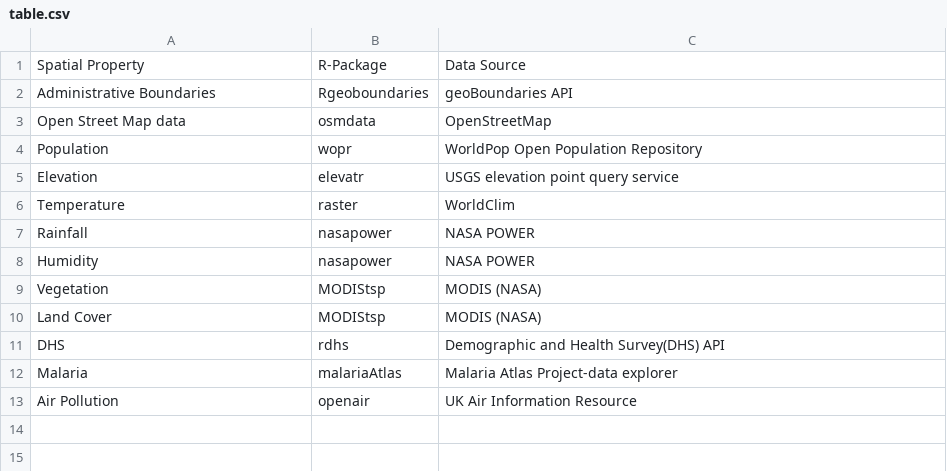
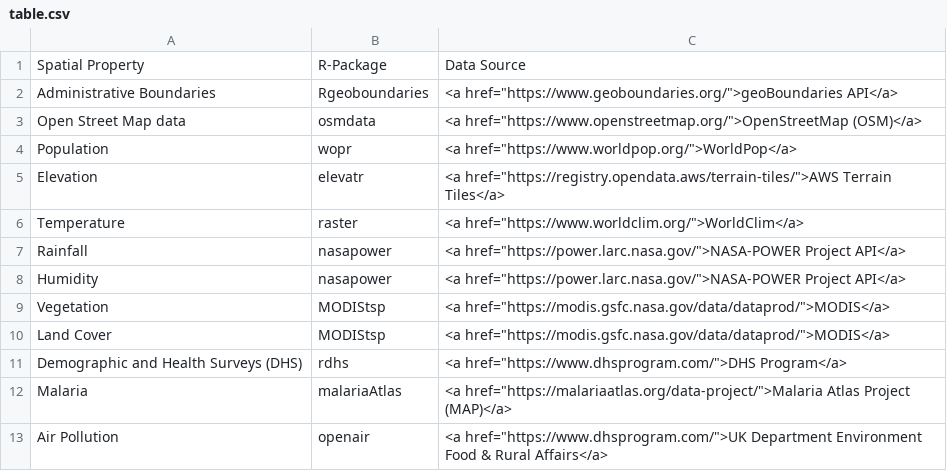
Before and after one commit to dilinieseimon/rspatialdata-useR-2021-presentation, a CSV file: table.csv, drawn as a sheet; removed rows and columns are numbered as before the commit, all else as after; the diff names each change by its address in the sheet, - before the commit and + after, or states it on an @@ line.

Commit message:
added data source links in table

```diff
--- a/table.csv
+++ b/table.csv
-C2: geoBoundaries API
+C2: <a href="https://www.geoboundaries.org/">geoBoundaries API</a>
-C3: OpenStreetMap
+C3: <a href="https://www.openstreetmap.org/">OpenStreetMap (OSM)</a>
-C4: WorldPop Open Population Repository
+C4: <a href="https://www.worldpop.org/">WorldPop</a>
-C5: USGS elevation point query service
+C5: <a href="https://registry.opendata.aws/terrain-tiles/">AWS Terrain Tiles</a>
-C6: WorldClim
+C6: <a href="https://www.worldclim.org/">WorldClim</a>
-C7:C8: NASA POWER
+C7:C8: <a href="https://power.larc.nasa.gov/">NASA-POWER Project API</a>
-C9:C10: MODIS (NASA)
+C9:C10: <a href="https://modis.gsfc.nasa.gov/data/dataprod/">MODIS</a>
-row 11: DHS | rdhs | Demographic and Health Survey(DHS) API
+row 11: Demographic and Health Surveys (DHS) | rdhs | <a href="https://www.dhsprogram.com/">DHS Program</a>
-C12: Malaria Atlas Project-data explorer
+C12: <a href="https://malariaatlas.org/data-project/">Malaria Atlas Project (MAP)</a>
-C13: UK Air Information Resource
+C13: <a href="https://www.dhsprogram.com/">UK Department Environment Food & Rural Affairs</a>
```
Also changed, not shown: 3 other files.
